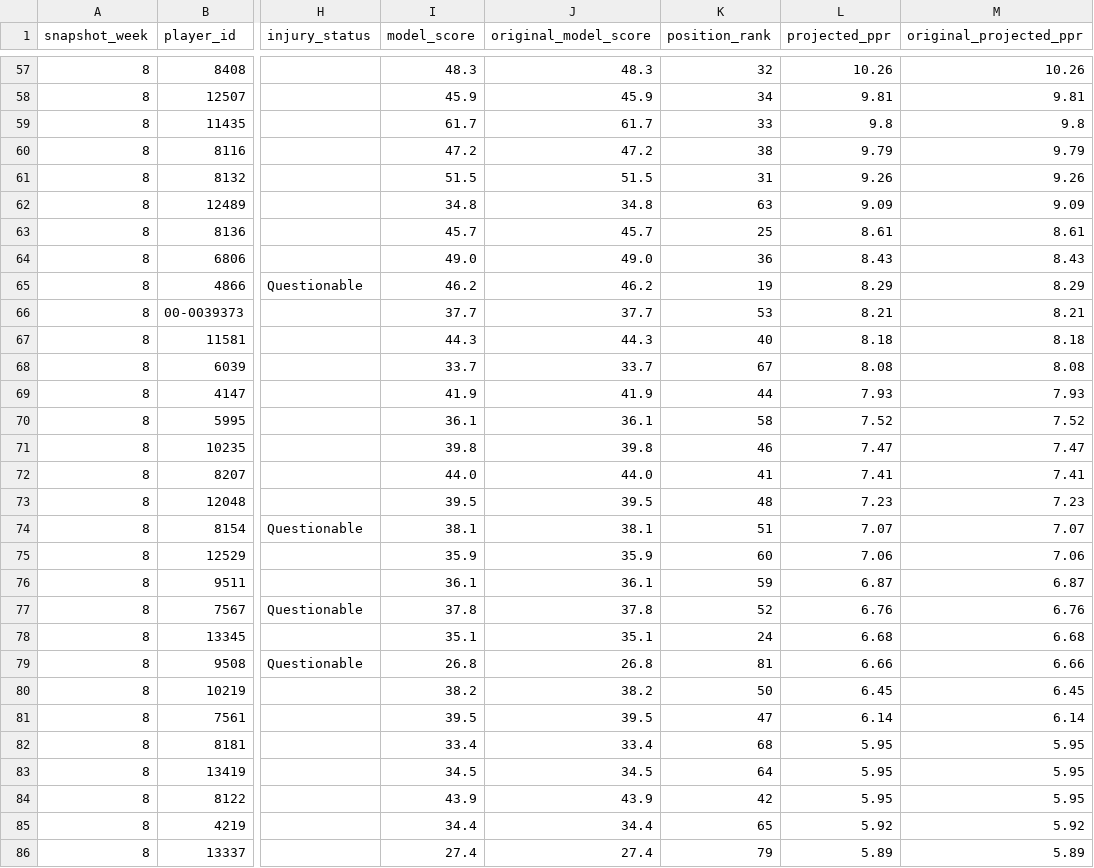
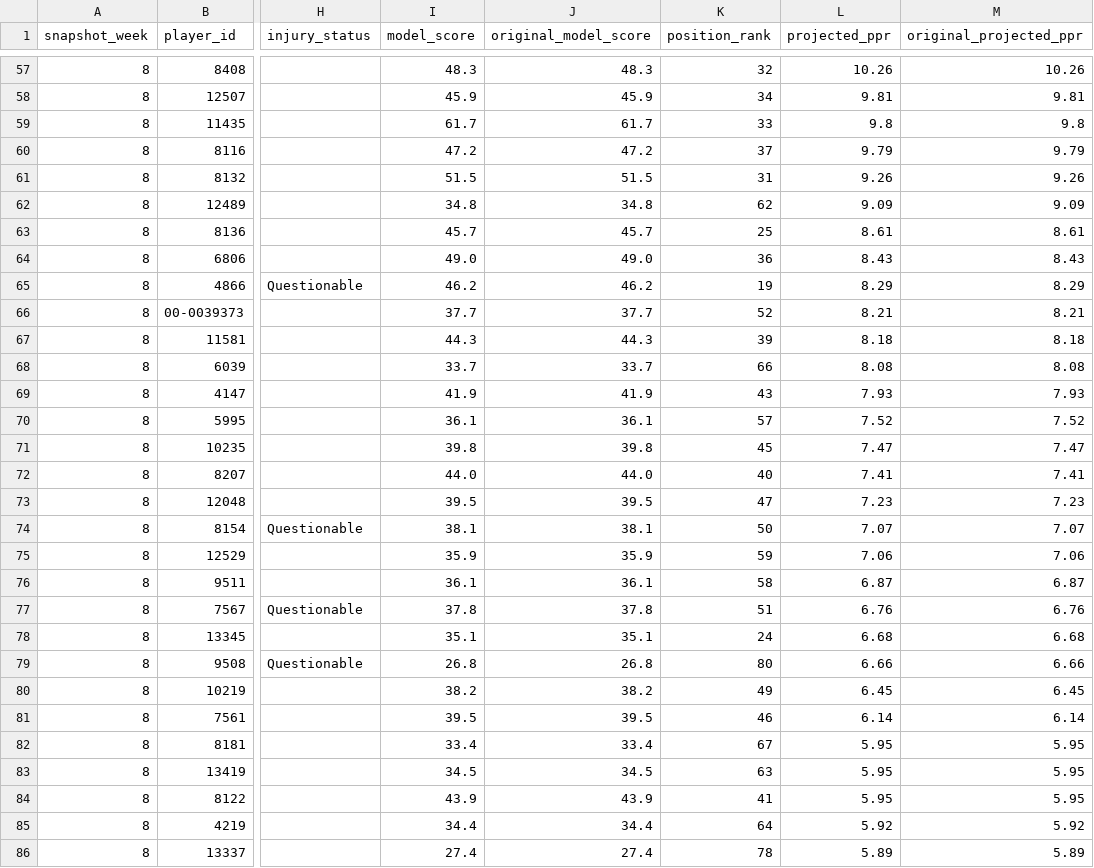
Before and after one commit to egarza2424/Data-Daddy, a CSV file: projection-model/2026-week8-ppr-projections.csv, drawn as a sheet; only a part is shown, gaps mark what is left out; the diff covers the shown part only; the diff names each change by its address in the sheet, - before the commit and + after, or states it on an @@ line.

```diff
--- a/projection-model/2026-week8-ppr-projections.csv
+++ b/projection-model/2026-week8-ppr-projections.csv
-K60 (position_rank): 38
+K60 (position_rank): 37
-K62 (position_rank): 63
+K62 (position_rank): 62
-K66 (position_rank): 53
+K66 (position_rank): 52
-K67 (position_rank): 40
+K67 (position_rank): 39
-K68 (position_rank): 67
+K68 (position_rank): 66
-K69 (position_rank): 44
+K69 (position_rank): 43
-K70 (position_rank): 58
+K70 (position_rank): 57
-K71 (position_rank): 46
+K71 (position_rank): 45
-K72 (position_rank): 41
+K72 (position_rank): 40
-K73 (position_rank): 48
+K73 (position_rank): 47
-K74 (position_rank): 51
+K74 (position_rank): 50
-K75 (position_rank): 60
+K75 (position_rank): 59
-K76 (position_rank): 59
+K76 (position_rank): 58
-K77 (position_rank): 52
+K77 (position_rank): 51
-K79 (position_rank): 81
+K79 (position_rank): 80
-K80 (position_rank): 50
+K80 (position_rank): 49
-K81 (position_rank): 47
+K81 (position_rank): 46
-K82 (position_rank): 68
+K82 (position_rank): 67
-K83 (position_rank): 64
+K83 (position_rank): 63
-K84 (position_rank): 42
+K84 (position_rank): 41
-K85 (position_rank): 65
+K85 (position_rank): 64
-K86 (position_rank): 79
+K86 (position_rank): 78
```
Also changed, not shown: 71 edited cells elsewhere in this file, projection-model/validation/2024-rb-absence-retention-backtest.csv, 5 other files.
